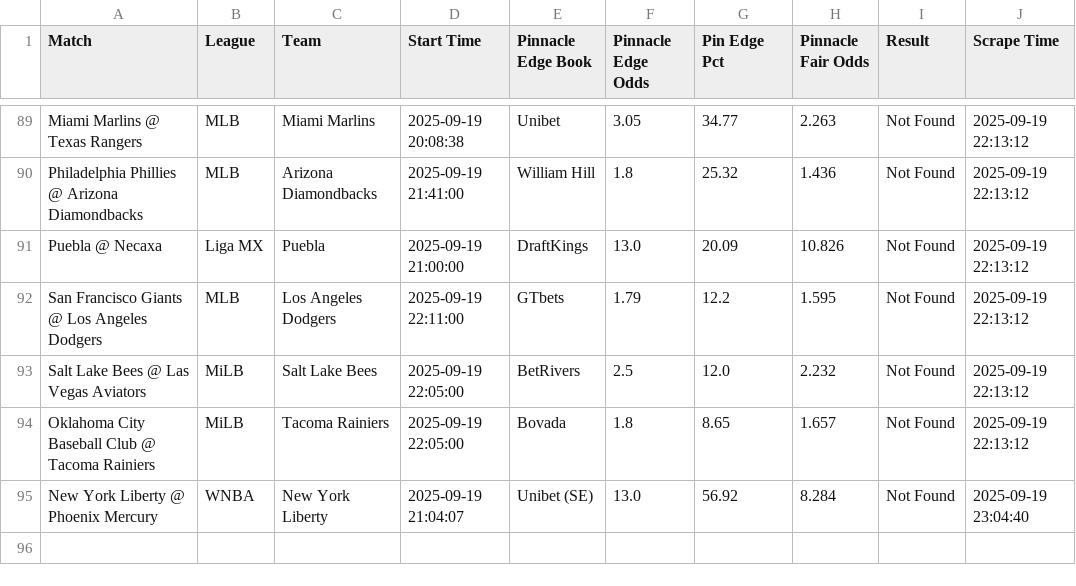
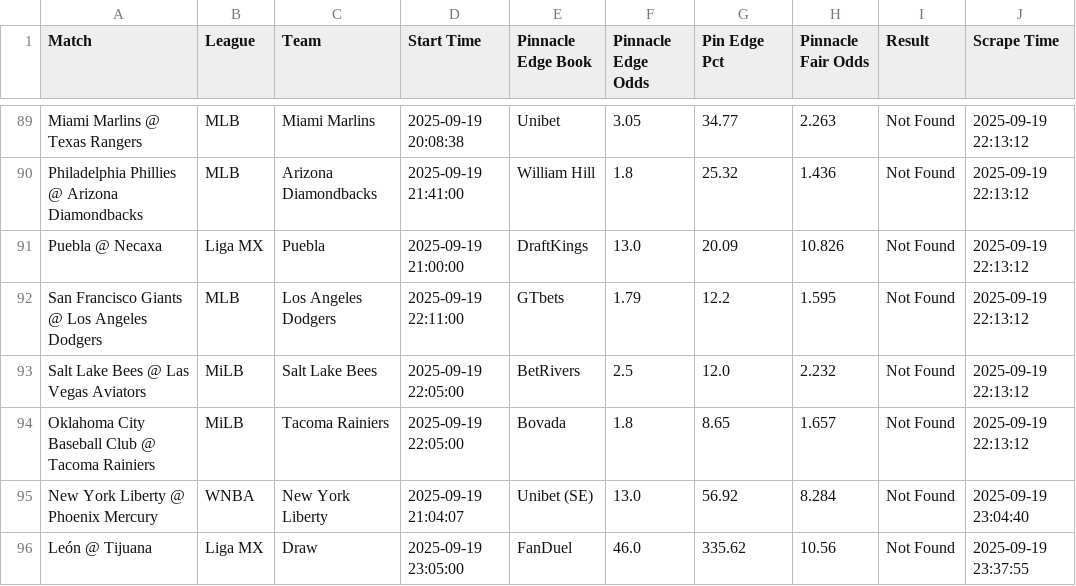
Before and after one commit to aqsmith02/paper-betting-tracker, a CSV file: data/master_pin_bets.csv, drawn as a sheet; only a part is shown, gaps mark what is left out; the diff names each change by its address in the sheet, - before the commit and + after, or states it on an @@ line.

```diff
--- a/data/master_pin_bets.csv
+++ b/data/master_pin_bets.csv
+row 96: León @ Tijuana | Liga MX | Draw | 2025-09-19 23:05:00 | FanDuel | 46.0 | 335.62 | 10.56 | Not Found | 2025-09-19 23:37:55
```
Also changed, not shown: data/master_pin_full.csv, data/master_random_bets.csv, 1 other file.
